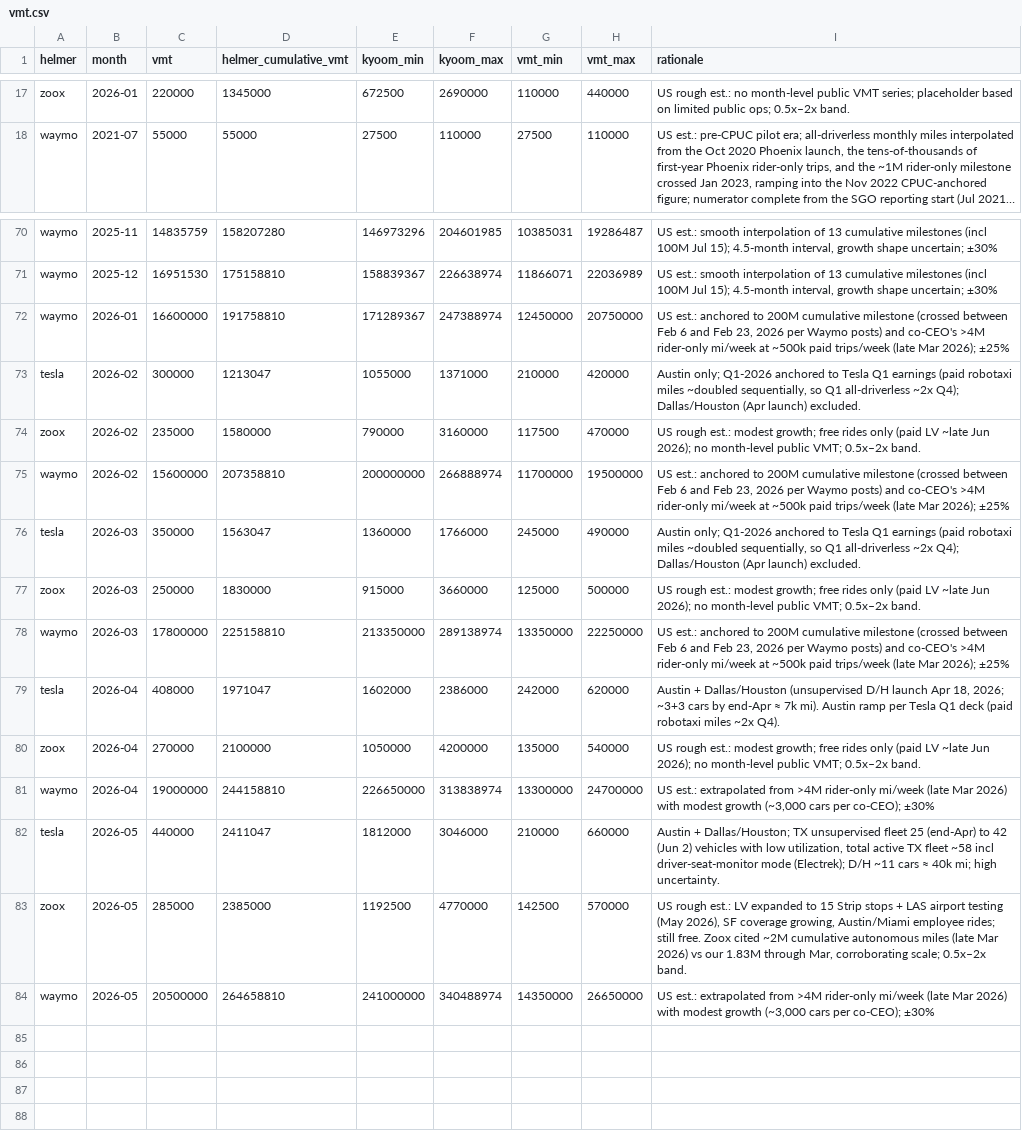
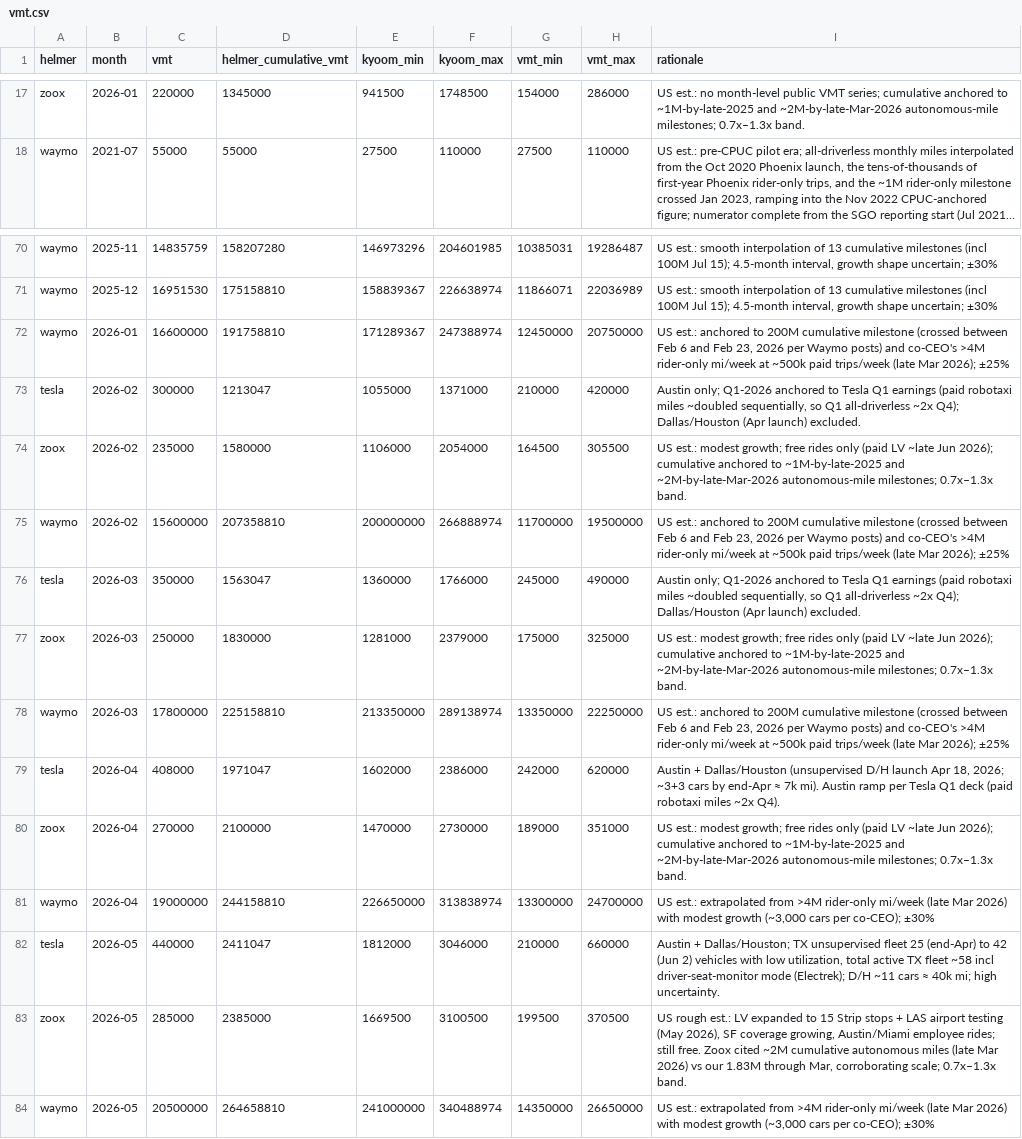
Before and after one commit to dreeves/crashla, a CSV file: data/vmt.csv, drawn as a sheet; only a part is shown, gaps mark what is left out; long unchanged cells end in …; the diff covers the shown part only; the diff names each change by its address in the sheet, - before the commit and + after, or states it on an @@ line.

Commit message:
More principled, Bayesian VMT bands

```diff
--- a/data/vmt.csv
+++ b/data/vmt.csv
-E17 (kyoom_min): 672500
+E17 (kyoom_min): 941500
-F17 (kyoom_max): 2690000
+F17 (kyoom_max): 1748500
-G17 (vmt_min): 110000
+G17 (vmt_min): 154000
-H17 (vmt_max): 440000
+H17 (vmt_max): 286000
-I17 (rationale): US rough est.: no month-level public VMT series; placeholder based on limited public ops; 0.5x–2x band.
+I17 (rationale): US est.: no month-level public VMT series; cumulative anchored to ~1M-by-late-2025 and ~2M-by-late-Mar-2026 autonomous-mile milestones; 0.7x–1.3x band.
-E74 (kyoom_min): 790000
+E74 (kyoom_min): 1106000
-F74 (kyoom_max): 3160000
+F74 (kyoom_max): 2054000
-G74 (vmt_min): 117500
+G74 (vmt_min): 164500
-H74 (vmt_max): 470000
+H74 (vmt_max): 305500
-I74 (rationale): US rough est.: modest growth; free rides only (paid LV ~late Jun 2026); no month-level public VMT; 0.5x–2x band.
+I74 (rationale): US est.: modest growth; free rides only (paid LV ~late Jun 2026); cumulative anchored to ~1M-by-late-2025 and ~2M-by-late-Mar-2026 autonomous-mile milestones; 0.7x–1.3x band.
-E77 (kyoom_min): 915000
+E77 (kyoom_min): 1281000
-F77 (kyoom_max): 3660000
+F77 (kyoom_max): 2379000
-G77 (vmt_min): 125000
+G77 (vmt_min): 175000
-H77 (vmt_max): 500000
+H77 (vmt_max): 325000
-I77 (rationale): US rough est.: modest growth; free rides only (paid LV ~late Jun 2026); no month-level public VMT; 0.5x–2x band.
+I77 (rationale): US est.: modest growth; free rides only (paid LV ~late Jun 2026); cumulative anchored to ~1M-by-late-2025 and ~2M-by-late-Mar-2026 autonomous-mile milestones; 0.7x–1.3x band.
-E80 (kyoom_min): 1050000
+E80 (kyoom_min): 1470000
-F80 (kyoom_max): 4200000
+F80 (kyoom_max): 2730000
-G80 (vmt_min): 135000
+G80 (vmt_min): 189000
-H80 (vmt_max): 540000
+H80 (vmt_max): 351000
-I80 (rationale): US rough est.: modest growth; free rides only (paid LV ~late Jun 2026); no month-level public VMT; 0.5x–2x band.
+I80 (rationale): US est.: modest growth; free rides only (paid LV ~late Jun 2026); cumulative anchored to ~1M-by-late-2025 and ~2M-by-late-Mar-2026 autonomous-mile milestones; 0.7x–1.3x band.
-E83 (kyoom_min): 1192500
+E83 (kyoom_min): 1669500
-F83 (kyoom_max): 4770000
+F83 (kyoom_max): 3100500
-G83 (vmt_min): 142500
+G83 (vmt_min): 199500
-H83 (vmt_max): 570000
+H83 (vmt_max): 370500
-I83 (rationale): …corroborating scale; 0.5x–2x band.
+I83 (rationale): …corroborating scale; 0.7x–1.3x band.
```
Also changed, not shown: 35 edited cells elsewhere in this file, 6 other files.
